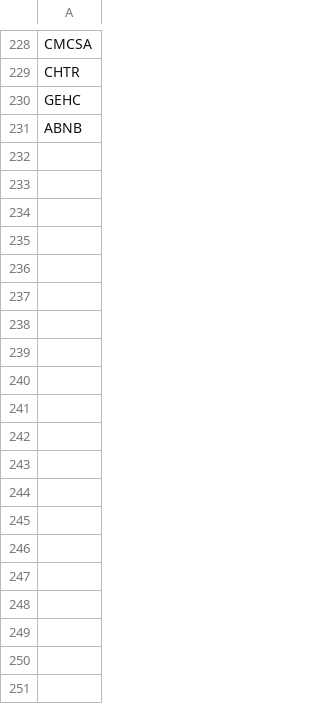
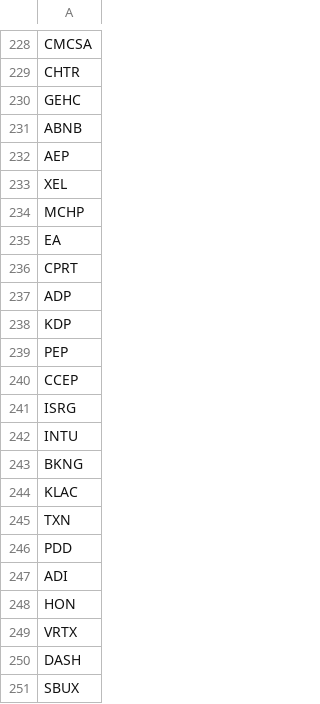
Before and after one commit to ddanyro/market-scanner, a CSV file: watchlist.csv, drawn as a sheet; only a part is shown, gaps mark what is left out; the diff covers the shown part only; the diff names each change by its address in the sheet, - before the commit and + after, or states it on an @@ line.

Commit message:
Update: Added 42 new stocks (Batch 3) to watchlist

```diff
--- a/watchlist.csv
+++ b/watchlist.csv
+row 232: AEP
+row 233: XEL
+row 234: MCHP
+row 235: EA
+row 236: CPRT
+row 237: ADP
+row 238: KDP
+row 239: PEP
+row 240: CCEP
+row 241: ISRG
+row 242: INTU
+row 243: BKNG
+row 244: KLAC
+row 245: TXN
+row 246: PDD
+row 247: ADI
+row 248: HON
+row 249: VRTX
+row 250: DASH
+row 251: SBUX
```
Also changed, not shown: 22 added rows elsewhere in this file, 2 other files.
